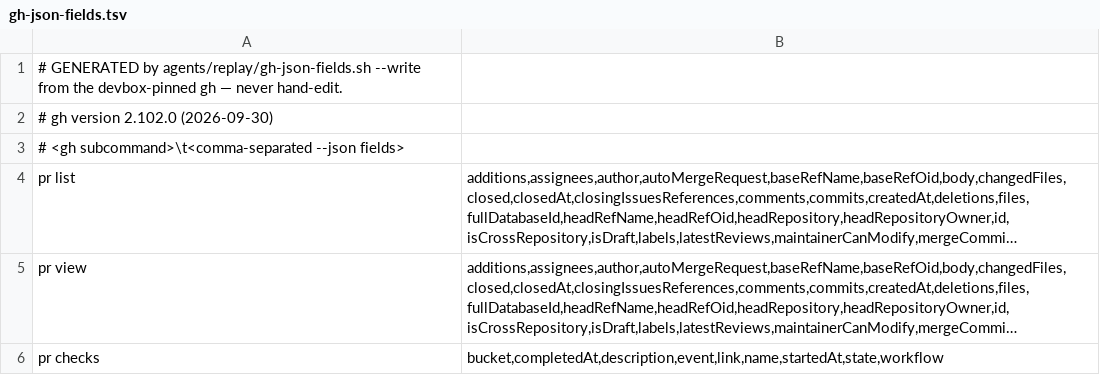
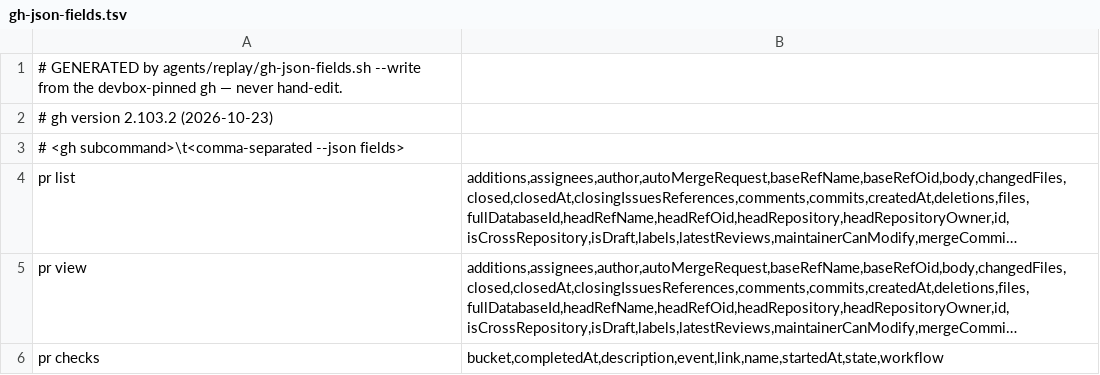
Before and after one commit to teststuffstash/homelab, a TSV file: agents/replay/stubs/gh-json-fields.tsv, drawn as a sheet; only a part is shown; long unchanged cells end in ….

```diff
--- a/agents/replay/stubs/gh-json-fields.tsv
+++ b/agents/replay/stubs/gh-json-fields.tsv
@@ -1,3 +1,3 @@
 # GENERATED by agents/replay/gh-json-fields.sh --write from the devbox-pinned gh — never hand-edit.
-# gh version 2.102.0 (2026-09-30)
+# gh version 2.103.2 (2026-10-23)
 # <gh subcommand>\t<comma-separated --json fields>
```
Also changed, not shown: 3 other files.
